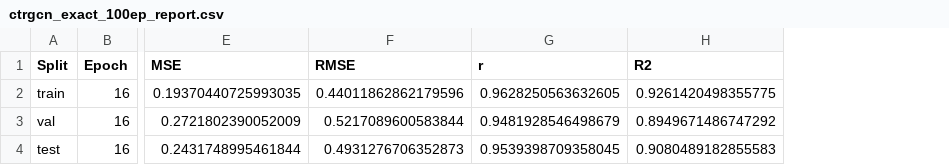
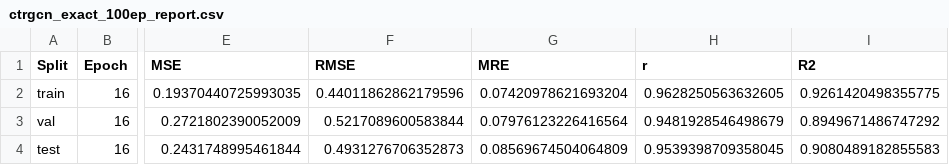
Before and after one commit to MarvinMasabo/S2TAR_Research, a CSV file: Gait Metabolic Results/Able Body Only/CTRGCN/ctrgcn_exact_100ep_report.csv, drawn as a sheet; only a part is shown, gaps mark what is left out; the diff names each change by its address in the sheet, - before the commit and + after, or states it on an @@ line.

```diff
--- a/Gait Metabolic Results/Able Body Only/CTRGCN/ctrgcn_exact_100ep_report.csv
+++ b/Gait Metabolic Results/Able Body Only/CTRGCN/ctrgcn_exact_100ep_report.csv
+column G (MRE), rows 2-4: 0.07420978621693204 | 0.07976123226416564 | 0.08569674504064809
```
Also changed, not shown: Gait Metabolic Results/Able Body Only/STGCN/stgcn_exact_100ep_report.csv, Gait Metabolic Results/best_results_summary.csv, 35 other files.
